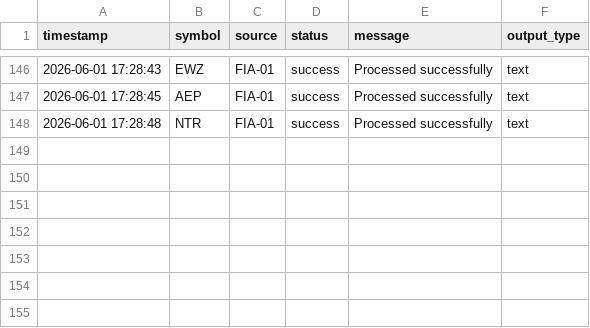
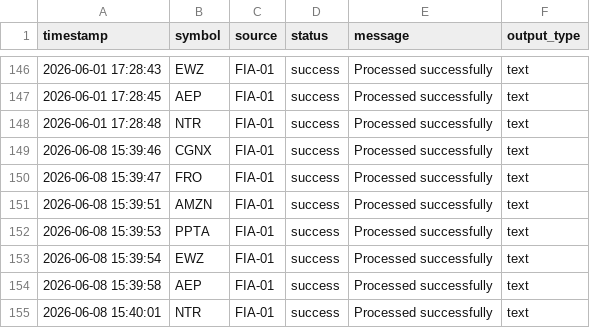
Before and after one commit to muryur-blip/fia01, a CSV file: log.csv, drawn as a sheet; only a part is shown, gaps mark what is left out; the diff names each change by its address in the sheet, - before the commit and + after, or states it on an @@ line.

```diff
--- a/log.csv
+++ b/log.csv
+row 149: 2026-06-08 15:39:46 | CGNX | FIA-01 | success | Processed successfully | text
+row 150: 2026-06-08 15:39:47 | FRO | FIA-01 | success | Processed successfully | text
+row 151: 2026-06-08 15:39:51 | AMZN | FIA-01 | success | Processed successfully | text
+row 152: 2026-06-08 15:39:53 | PPTA | FIA-01 | success | Processed successfully | text
+row 153: 2026-06-08 15:39:54 | EWZ | FIA-01 | success | Processed successfully | text
+row 154: 2026-06-08 15:39:58 | AEP | FIA-01 | success | Processed successfully | text
+row 155: 2026-06-08 15:40:01 | NTR | FIA-01 | success | Processed successfully | text
```
